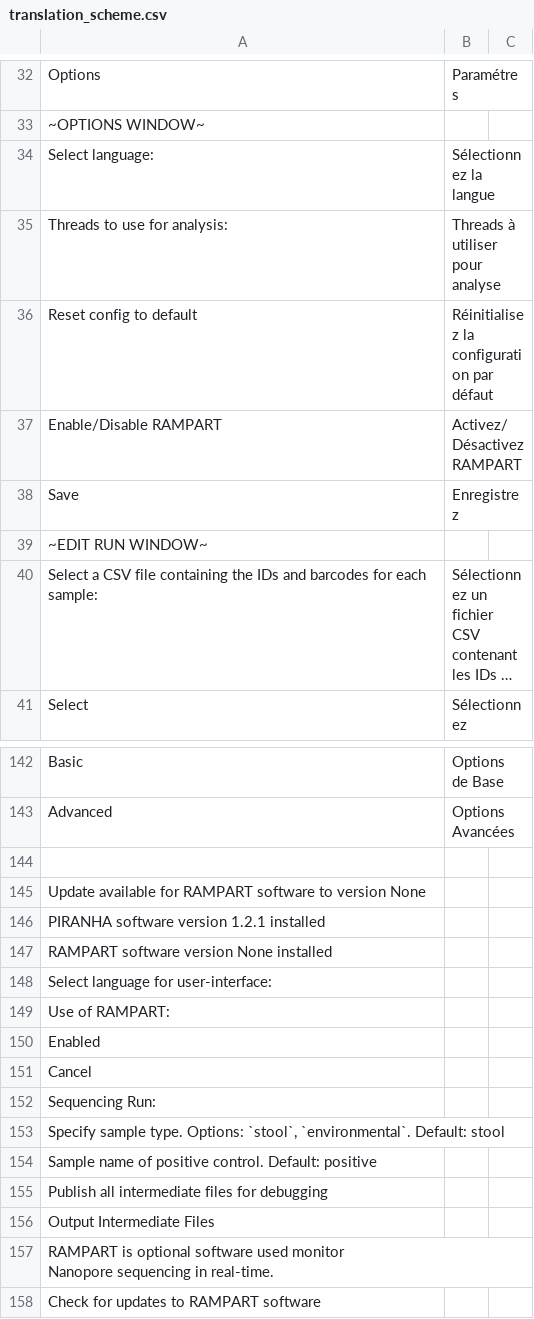
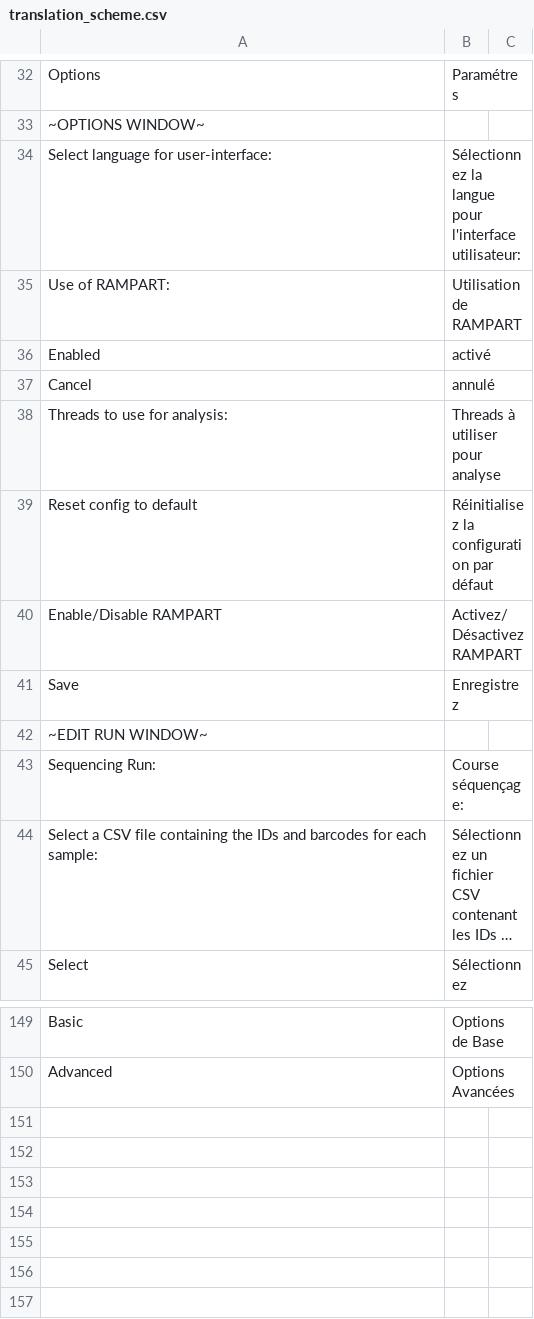
Before and after one commit to rambaut/piranhaGUI, a CSV file: artifice/resources/translation_scheme.csv, drawn as a sheet; only a part is shown, gaps mark what is left out; long unchanged cells end in …; removed rows and columns are numbered as before the commit, all else as after; ↵ is a line break in a cell; the diff covers the shown part only; the diff names each change by its address in the sheet, - before the commit and + after, or states it on an @@ line.

Commit message:
updating fixing translations

```diff
--- a/artifice/resources/translation_scheme.csv
+++ b/artifice/resources/translation_scheme.csv
-row 34: Select language: | Sélectionnez la langue
+row 34: Select language for user-interface: | Sélectionnez la langue pour l'interface utilisateur:
+row 35: Use of RAMPART: | Utilisation de RAMPART
+row 36: Enabled | activé
+row 37: Cancel | annulé
+row 43: Sequencing Run: | Course séquençage:
-row 144: (empty)
-row 145: Update available for RAMPART software to version None
-row 146: PIRANHA software version 1.2.1 installed
-row 147: RAMPART software version None installed
-row 148: Select language for user-interface:
-row 149: Use of RAMPART:
-row 150: Enabled
-row 151: Cancel
-row 152: Sequencing Run:
-row 153: Specify sample type. Options: `stool`, `environmental`. Default: stool
-row 154: Sample name of positive control. Default: positive
-row 155: Publish all intermediate files for debugging
-row 156: Output Intermediate Files
-row 157: RAMPART is optional software used monitor ↵ Nanopore sequencing in real-time.
-row 158: Check for updates to RAMPART software
```
Also changed, not shown: 3 added rows elsewhere in this file, 3 other files.
